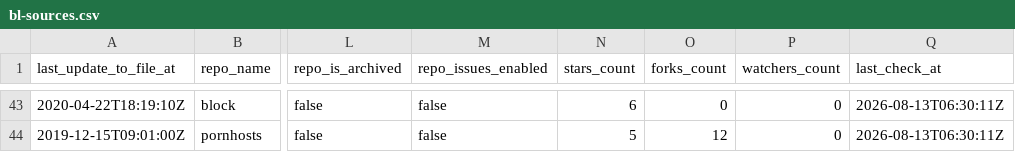
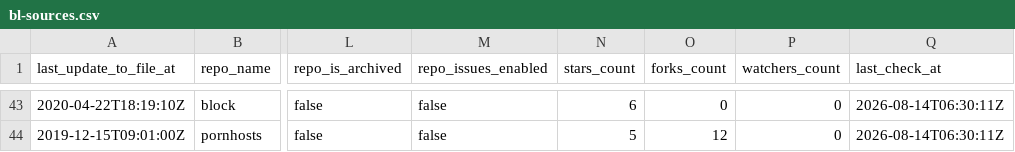
Before and after one commit to Bon-Appetit/porn-domains, a CSV file: blacklist/bl-sources.csv, drawn as a sheet; only a part is shown, gaps mark what is left out; the diff covers the shown part only; the diff names each change by its address in the sheet, - before the commit and + after, or states it on an @@ line.

```diff
--- a/blacklist/bl-sources.csv
+++ b/blacklist/bl-sources.csv
-Q43:Q44 (last_check_at): 2026-08-13T06:30:11Z
+Q43:Q44 (last_check_at): 2026-08-14T06:30:11Z
```
Also changed, not shown: 2 added rows, 2 removed rows and 59 edited cells elsewhere in this file.
